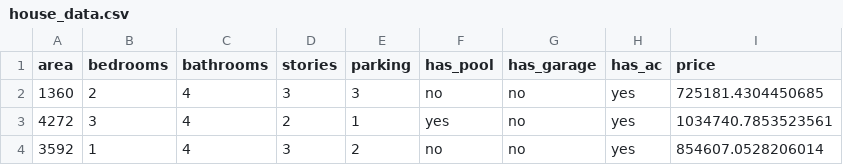
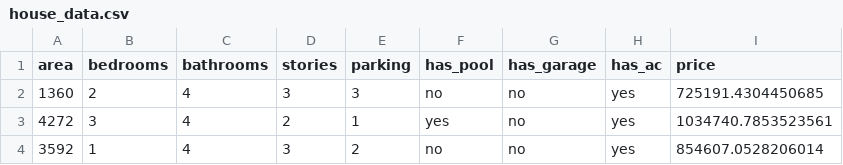
Before and after one commit to abhishekkasaudhan45/smart-house-price-prediction, a CSV file: ML_Training/house_data.csv, drawn as a sheet; only a part is shown.

Commit message:
Modify price of the first house entry
Updated the price for the first house entry.

```diff
--- a/ML_Training/house_data.csv
+++ b/ML_Training/house_data.csv
@@ -1,3 +1,3 @@
 area,bedrooms,bathrooms,stories,parking,has_pool,has_garage,has_ac,price
-1360,2,4,3,3,no,no,yes,725181.4304450685
+1360,2,4,3,3,no,no,yes,725191.4304450685
 4272,3,4,2,1,yes,no,yes,1034740.7853523561
```
